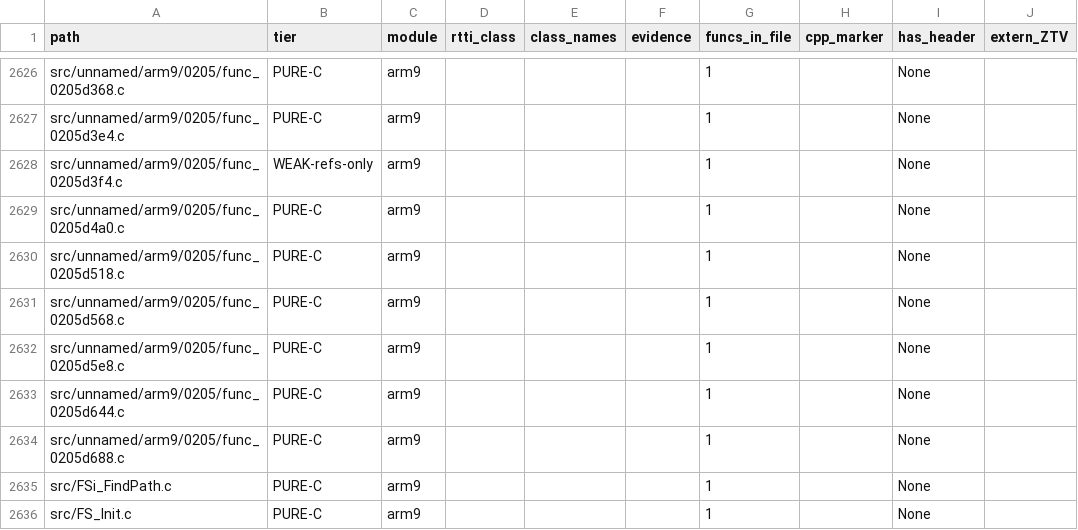
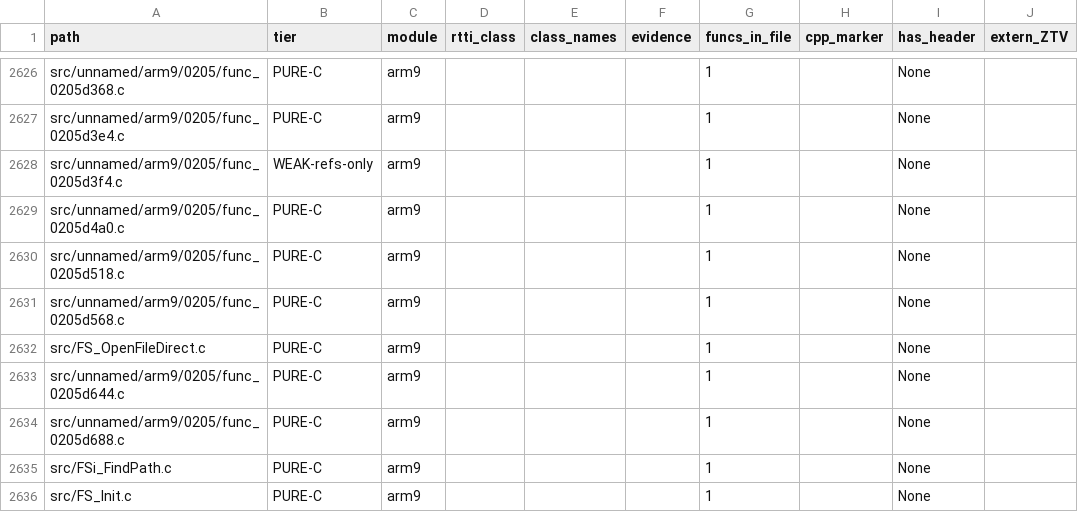
Before and after one commit to Alberto12345678999/sm64ds-decomp, a TSV file: notes/data/c-cpp-classification.tsv, drawn as a sheet; only a part is shown, gaps mark what is left out; the diff names each change by its address in the sheet, - before the commit and + after, or states it on an @@ line.

```diff
--- a/notes/data/c-cpp-classification.tsv
+++ b/notes/data/c-cpp-classification.tsv
-A2632 (path): src/unnamed/arm9/0205/func_0205d5e8.c
+A2632 (path): src/FS_OpenFileDirect.c
```
Also changed, not shown: 5 other files.
